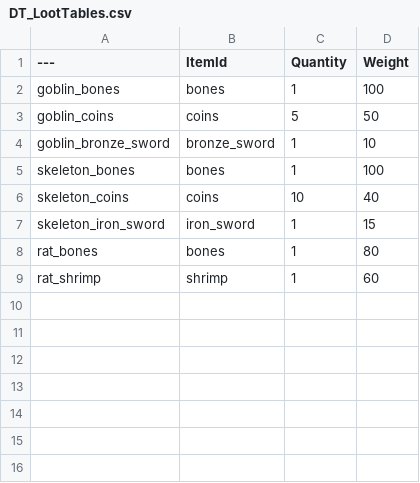
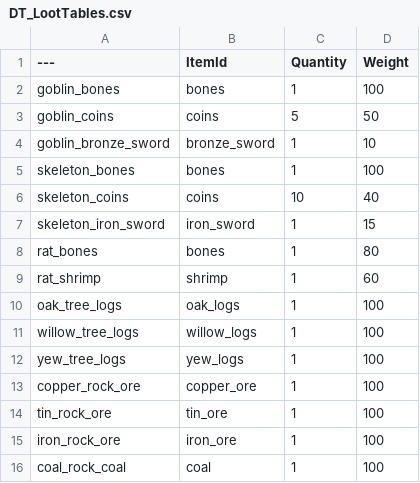
Before and after one commit to AlejandroHernandez996/Roguey-2, a CSV file: Content/Data/DT_LootTables.csv, drawn as a sheet.

```diff
--- a/Content/Data/DT_LootTables.csv
+++ b/Content/Data/DT_LootTables.csv
@@ -9 +9,8 @@ rat_bones,bones,1,80
 rat_shrimp,shrimp,1,60
+oak_tree_logs,oak_logs,1,100
+willow_tree_logs,willow_logs,1,100
+yew_tree_logs,yew_logs,1,100
+copper_rock_ore,copper_ore,1,100
+tin_rock_ore,tin_ore,1,100
+iron_rock_ore,iron_ore,1,100
+coal_rock_coal,coal,1,100
```
Also changed, not shown: Content/Data/DT_Items.csv, 49 other files.
